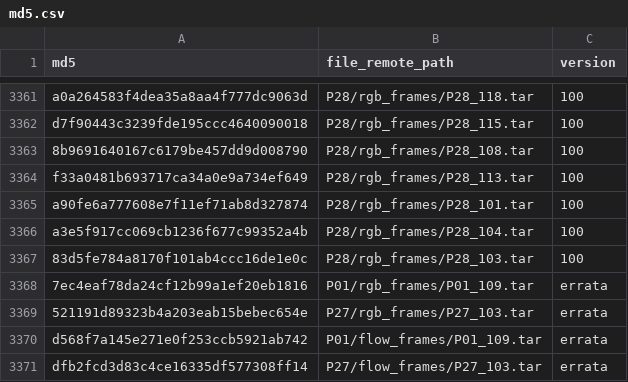
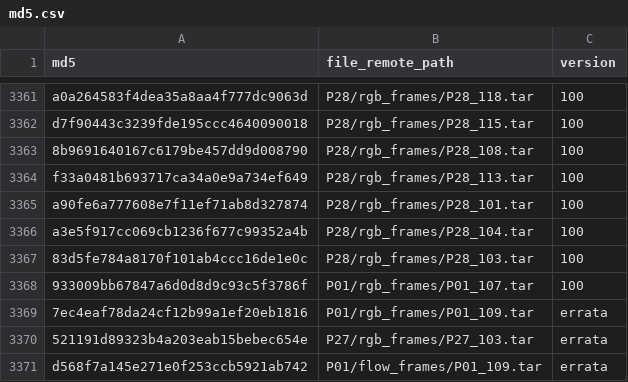
Before and after one commit to epic-kitchens/epic-kitchens-download-scripts, a CSV file: data/md5.csv, drawn as a sheet; only a part is shown, gaps mark what is left out; the shorter side is filled out with more unchanged rows.

Commit message:
adds md5 checksum for missing rgb_frames/P01_107.tar

```diff
--- a/data/md5.csv
+++ b/data/md5.csv
@@ -3367,2 +3367,3 @@ a3e5f917cc069cb1236f677c99352a4b,P28/rgb_frames/P28_104.tar,100
 83d5fe784a8170f101ab4ccc16de1e0c,P28/rgb_frames/P28_103.tar,100
+933009bb67847a6d0d8d9c93c5f3786f,P01/rgb_frames/P01_107.tar,100
 7ec4eaf78da24cf12b99a1ef20eb1816,P01/rgb_frames/P01_109.tar,errata
```
